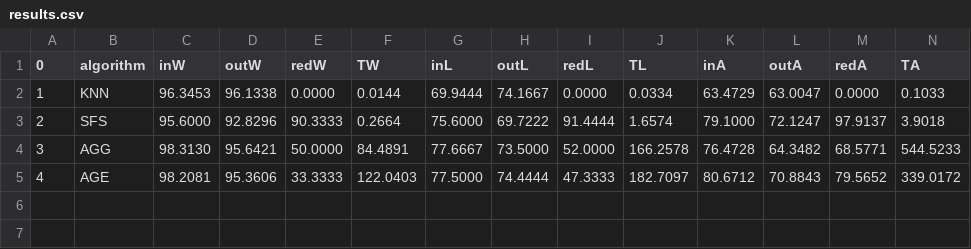
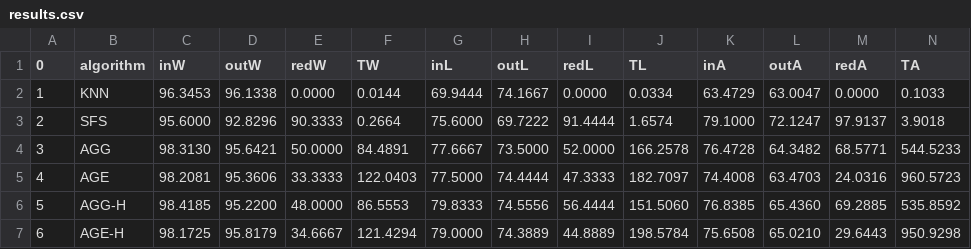
Before and after one commit to JacintoCC/Metaheuristicas-1516, a CSV file: Práctica 3/Software/Resultados/results.csv, drawn as a sheet.

Commit message:
Resultados y Uso de Cruce HUX

```diff
--- a/Práctica 3/Software/Resultados/results.csv
+++ b/Práctica 3/Software/Resultados/results.csv
@@ -4,2 +4,4 @@
 3,AGG,98.3130,95.6421,50.0000,84.4891,77.6667,73.5000,52.0000,166.2578,76.4728,64.3482,68.5771,544.5233
-4,AGE,98.2081,95.3606,33.3333,122.0403,77.5000,74.4444,47.3333,182.7097,80.6712,70.8843,79.5652,339.0172
+4,AGE,98.2081,95.3606,33.3333,122.0403,77.5000,74.4444,47.3333,182.7097,74.4008,63.4703,24.0316,960.5723
+5,AGG-H,98.4185,95.2200,48.0000,86.5553,79.8333,74.5556,56.4444,151.5060,76.8385,65.4360,69.2885,535.8592
+6,AGE-H,98.1725,95.8179,34.6667,121.4294,79.0000,74.3889,44.8889,198.5784,75.6508,65.0210,29.6443,950.9298
```
Also changed, not shown: Práctica 3/Software/Resultados/aAGE.csv, 10 other files.
